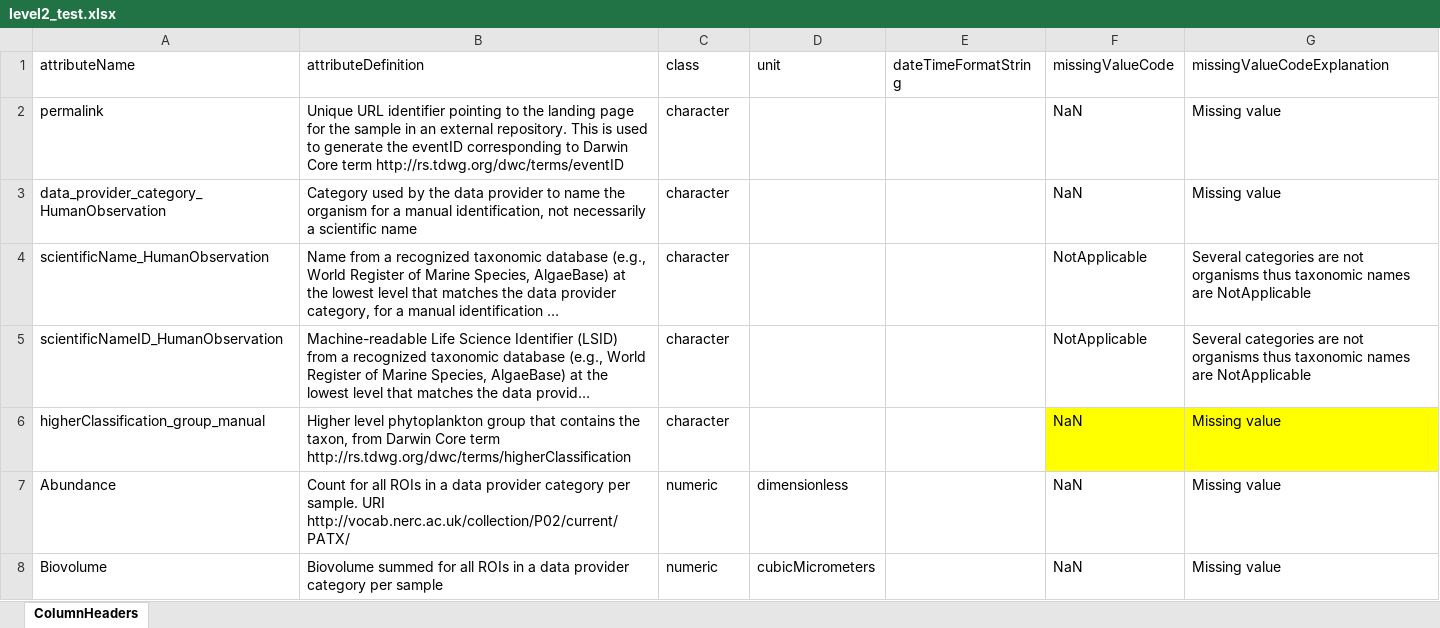
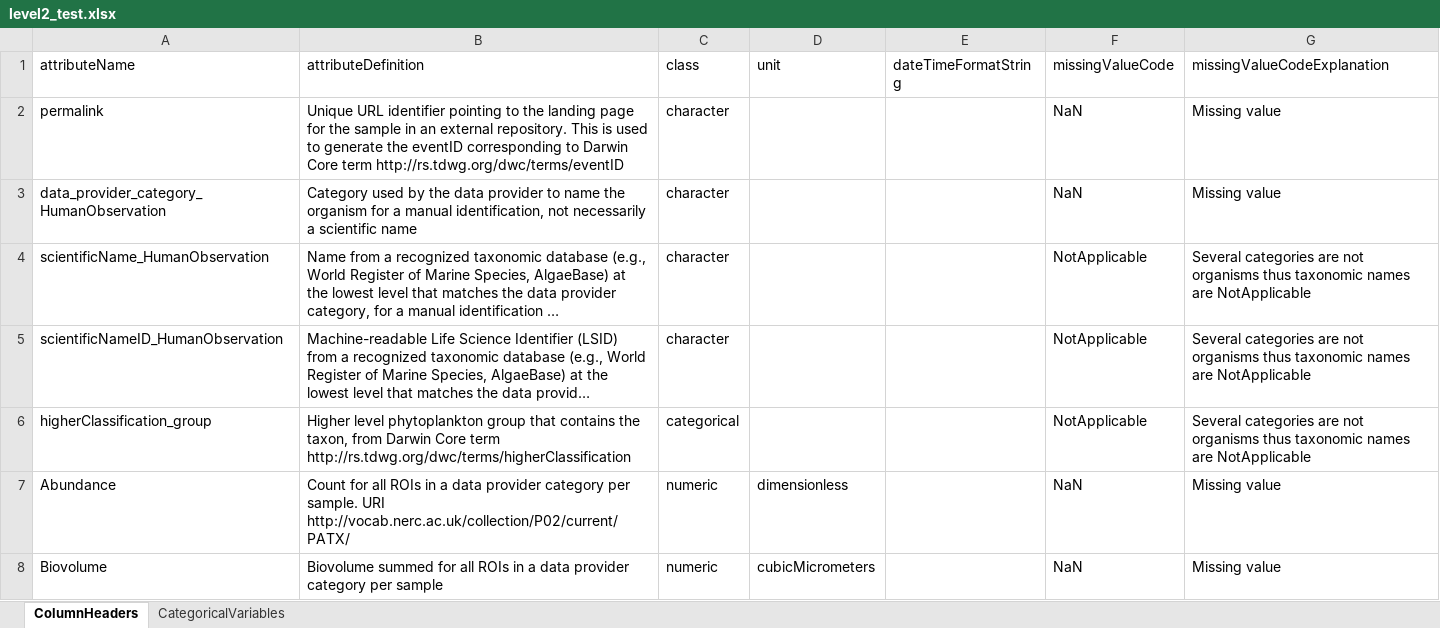
Before and after one commit to WHOIGit/nes-lter-ifcb-transect-winter-2018, an Excel workbook: level2_test.xlsx, sheet ColumnHeaders, drawn as a sheet; only a part is shown; long unchanged cells end in …; values as stored, in another font and other column widths than the file's, no borders; removed rows and columns are numbered as before the commit, all else as after; the diff names each change by its address in the sheet, - before the commit and + after, or states it on an @@ line.

```diff
--- a/level2_test.xlsx (sheet ColumnHeaders)
+++ b/level2_test.xlsx (sheet ColumnHeaders)
+sheet tab: CategoricalVariables
-row 6: higherClassification_group_manual | Higher level phytoplankton group that contains the taxon, from Darwin Core term http://rs.tdwg.org/dwc/terms/higherClassification | character |  |  | NaN | Missing value
+row 6: higherClassification_group | Higher level phytoplankton group that contains the taxon, from Darwin Core term http://rs.tdwg.org/dwc/terms/higherClassification | categorical |  |  | NotApplicable | Several categories are not organisms thus taxonomic names are NotApplicable
```
Also changed, not shown: IFCB-EN608-metadata.xlsx, level1b_test.xlsx, 8 other files.
